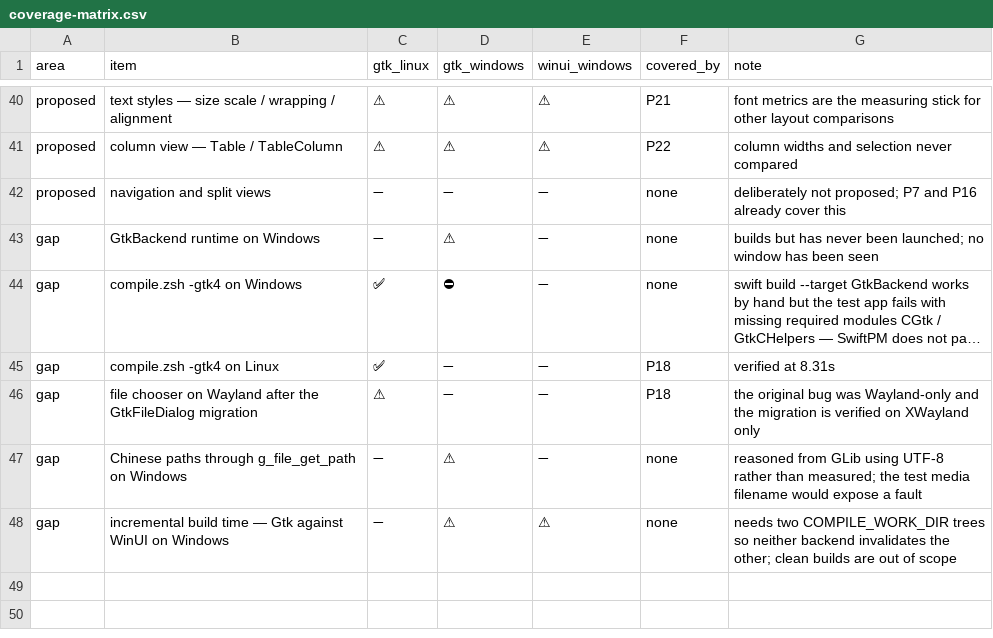
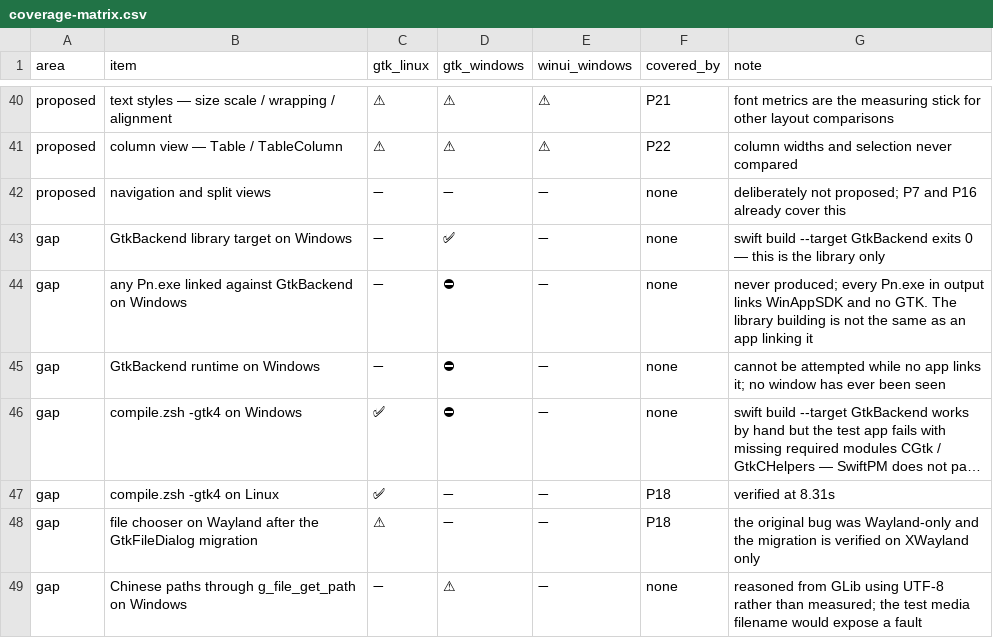
Before and after one commit to raliclo/swift-cross-ui, a CSV file: testapp/coverage-matrix.csv, drawn as a sheet; only a part is shown, gaps mark what is left out; the shorter side is filled out with more unchanged rows; long unchanged cells end in …; addresses are those after the commit; the diff names each change by its address in the sheet, - before the commit and + after, or states it on an @@ line.

Commit message:
testapp: separate "the library builds" from "an app links it" in the matrix
I had been reporting `swift build --target GtkBackend` exiting 0 on Windows as
though GtkBackend worked there. It does not follow. That command builds the
library; no test app has ever linked it. Every Pn.exe in testapp/output carries
WinAppSDK and no GTK, including the P18.exe that a -gtk4 run appeared to
produce -- that binary is from the earlier WinUI build.

The matrix now carries three separate rows: the library target, which builds;
an app linking it, which has never happened; and the runtime, which cannot be
attempted until the second one does. Collapsing them into one row is what let
the wrong impression stand.

Asked directly whether a Pn.exe had been produced with GtkBackend, which it had
not.

```diff
--- a/testapp/coverage-matrix.csv
+++ b/testapp/coverage-matrix.csv
+row 43: gap | GtkBackend library target on Windows | ➖ | ✅ | ➖ | none | swift build --target GtkBackend exits 0 — this is the library only
+row 44: gap | any Pn.exe linked against GtkBackend on Windows | ➖ | ⛔ | ➖ | none | never produced; every Pn.exe in output links WinAppSDK and no GTK. The library building is not the same as an app linking it
-D45 (gtk_windows): ⚠
+D45 (gtk_windows): ⛔
-G45 (note): builds but has never been launched; no window has been seen
+G45 (note): cannot be attempted while no app links it; no window has ever been seen
```
